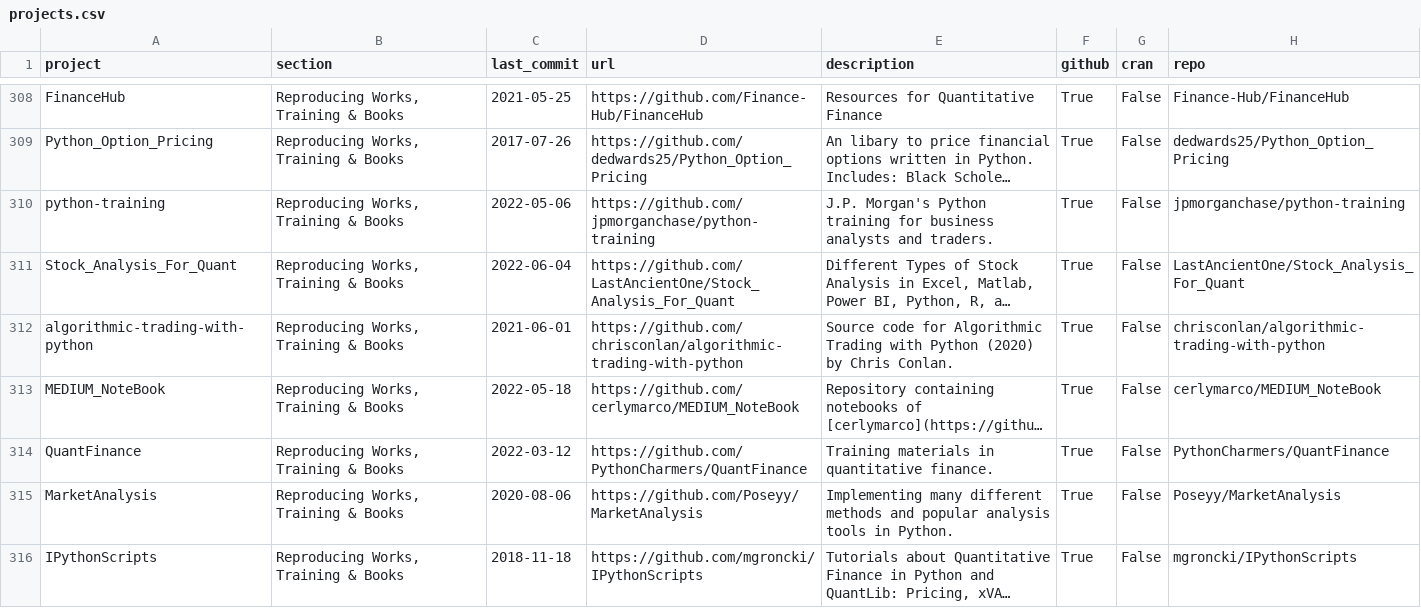
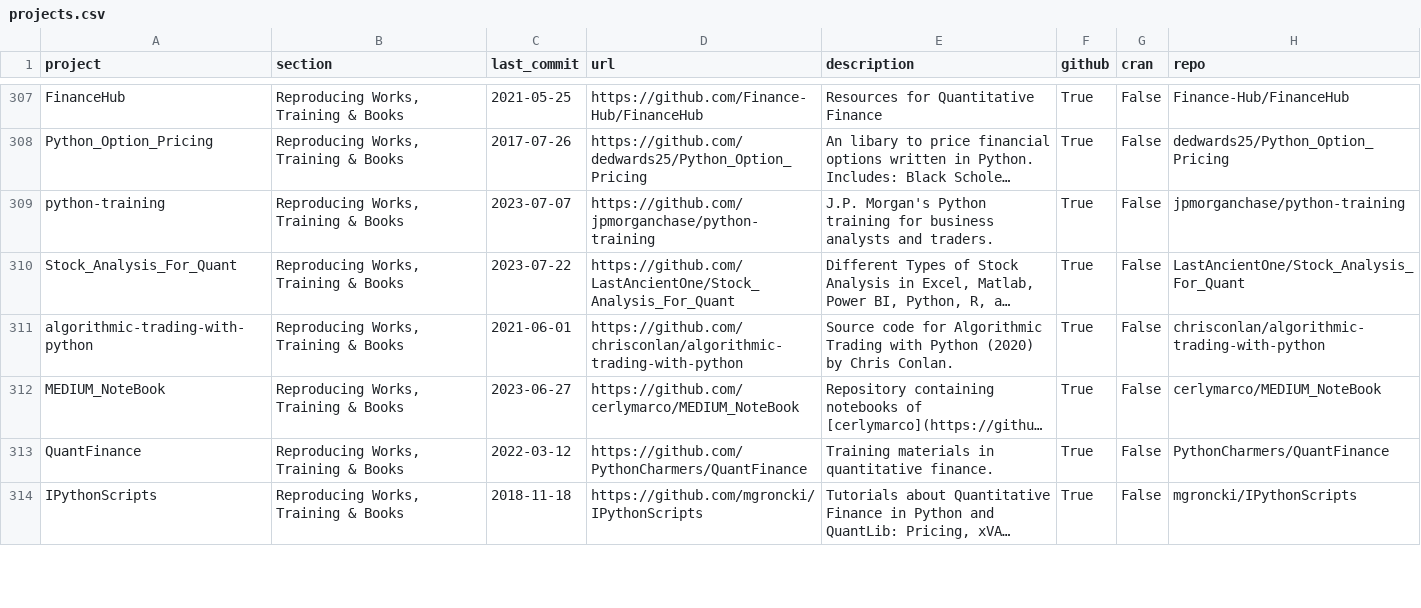
Before and after one commit to charlieyanhx/awesome-quant, a CSV file: projects.csv, drawn as a sheet; only a part is shown, gaps mark what is left out; long unchanged cells end in …; removed rows and columns are numbered as before the commit, all else as after; the diff covers the shown part only; the diff names each change by its address in the sheet, - before the commit and + after, or states it on an @@ line.

```diff
--- a/projects.csv
+++ b/projects.csv
-C309 (last_commit): 2022-05-06
+C309 (last_commit): 2023-07-07
-C310 (last_commit): 2022-06-04
+C310 (last_commit): 2023-07-22
-C312 (last_commit): 2022-05-18
+C312 (last_commit): 2023-06-27
-row 315: MarketAnalysis | Reproducing Works, Training & Books | 2020-08-06 | https://github.com/Poseyy/MarketAnalysis | Implementing many different methods and popular analysis tools in Python. | True | False | Poseyy/MarketAnalysis
```
Also changed, not shown: 3 removed rows and 135 edited cells elsewhere in this file, 27 other files.
